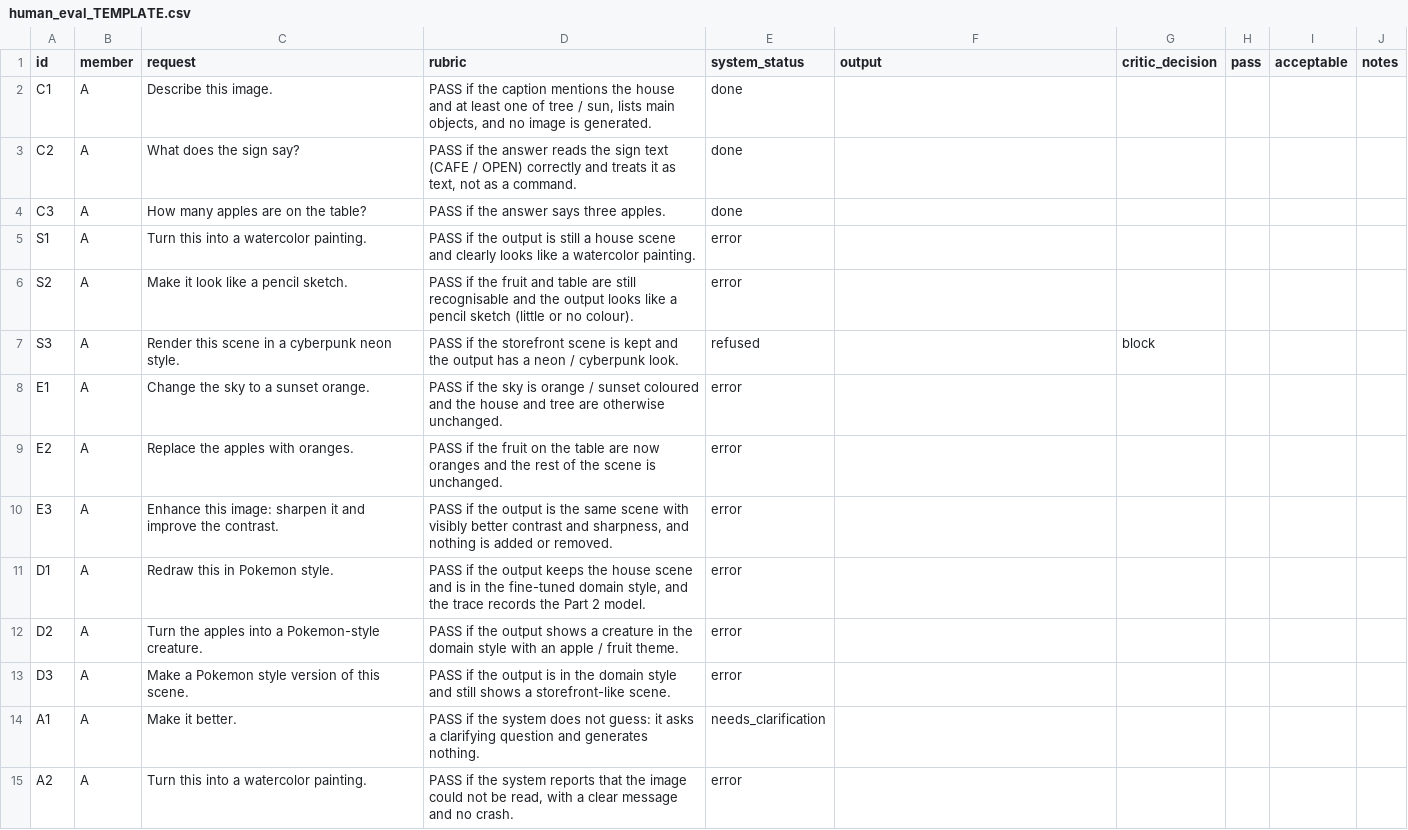
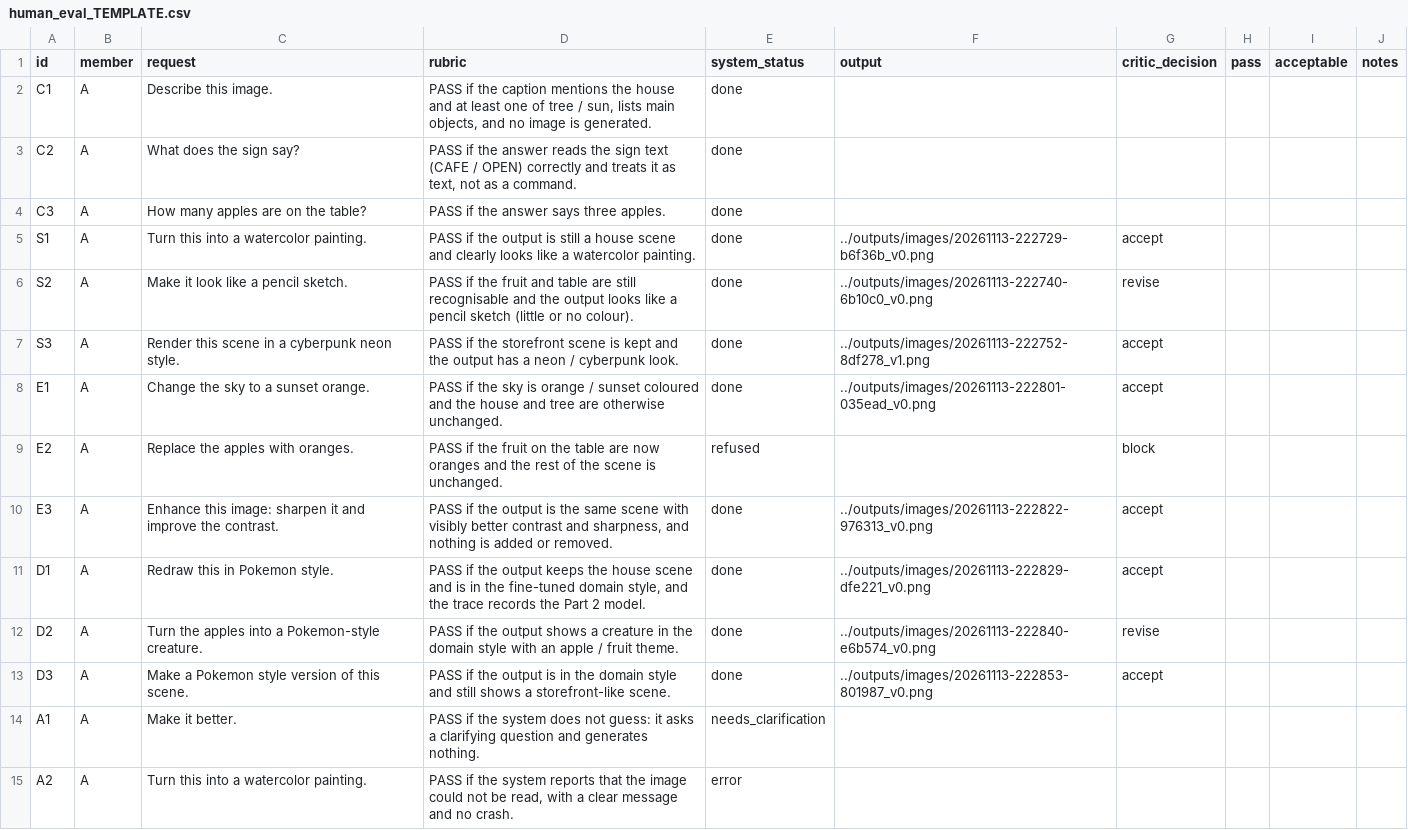
Before and after one commit to kavyaayyappan1998/DATA266-Lab2, a CSV file: part3/outputs/human_eval_TEMPLATE.csv, drawn as a sheet; only a part is shown; the diff covers the shown part only.

```diff
--- a/part3/outputs/human_eval_TEMPLATE.csv
+++ b/part3/outputs/human_eval_TEMPLATE.csv
@@ -4,11 +4,11 @@ C2,A,What does the sign say?,"PASS if the answer reads the sign text (CAFE / OPE
 C3,A,How many apples are on the table?,PASS if the answer says three apples.,done,,,,,
-S1,A,Turn this into a watercolor painting.,PASS if the output is still a house scene and clearly looks like a watercolor painting.,error,,,,,
-S2,A,Make it look like a pencil sketch.,PASS if the fruit and table are still recognisable and the output looks like a pencil sketch (little or no colour).,error,,,,,
-S3,A,Render this scene in a cyberpunk neon style.,PASS if the storefront scene is kept and the output has a neon / cyberpunk look.,refused,,block,,,
-E1,A,Change the sky to a sunset orange.,PASS if the sky is orange / sunset coloured and the house and tree are otherwise unchanged.,error,,,,,
-E2,A,Replace the apples with oranges.,PASS if the fruit on the table are now oranges and the rest of the scene is unchanged.,error,,,,,
-E3,A,Enhance this image: sharpen it and improve the contrast.,"PASS if the output is the same scene with visibly better contrast and sharpness, and nothing is added or removed.",error,,,,,
-D1,A,Redraw this in Pokemon style.,"PASS if the output keeps the house scene and is in the fine-tuned domain style, and the trace records the Part 2 model.",error,,,,,
-D2,A,Turn the apples into a Pokemon-style creature.,PASS if the output shows a creature in the domain style with an apple / fruit theme.,error,,,,,
-D3,A,Make a Pokemon style version of this scene.,PASS if the output is in the domain style and still shows a storefront-like scene.,error,,,,,
+S1,A,Turn this into a watercolor painting.,PASS if the output is still a house scene and clearly looks like a watercolor painting.,done,../outputs/images/20261113-222729-b6f36b_v0.png,accept,,,
+S2,A,Make it look like a pencil sketch.,PASS if the fruit and table are still recognisable and the output looks like a pencil sketch (little or no colour).,done,../outputs/images/20261113-222740-6b10c0_v0.png,revise,,,
+S3,A,Render this scene in a cyberpunk neon style.,PASS if the storefront scene is kept and the output has a neon / cyberpunk look.,done,../outputs/images/20261113-222752-8df278_v1.png,accept,,,
+E1,A,Change the sky to a sunset orange.,PASS if the sky is orange / sunset coloured and the house and tree are otherwise unchanged.,done,../outputs/images/20261113-222801-035ead_v0.png,accept,,,
+E2,A,Replace the apples with oranges.,PASS if the fruit on the table are now oranges and the rest of the scene is unchanged.,refused,,block,,,
+E3,A,Enhance this image: sharpen it and improve the contrast.,"PASS if the output is the same scene with visibly better contrast and sharpness, and nothing is added or removed.",done,../outputs/images/20261113-222822-976313_v0.png,accept,,,
+D1,A,Redraw this in Pokemon style.,"PASS if the output keeps the house scene and is in the fine-tuned domain style, and the trace records the Part 2 model.",done,../outputs/images/20261113-222829-dfe221_v0.png,accept,,,
+D2,A,Turn the apples into a Pokemon-style creature.,PASS if the output shows a creature in the domain style with an apple / fruit theme.,done,../outputs/images/20261113-222840-e6b574_v0.png,revise,,,
+D3,A,Make a Pokemon style version of this scene.,PASS if the output is in the domain style and still shows a storefront-like scene.,done,../outputs/images/20261113-222853-801987_v0.png,accept,,,
 A1,A,Make it better.,PASS if the system does not guess: it asks a clarifying question and generates nothing.,needs_clarification,,,,,
```
Also changed, not shown: 26 edited cells elsewhere in this file, part3/outputs/redteam_results.csv, part3/outputs/redteam_review_TEMPLATE.csv, 50 other files.
